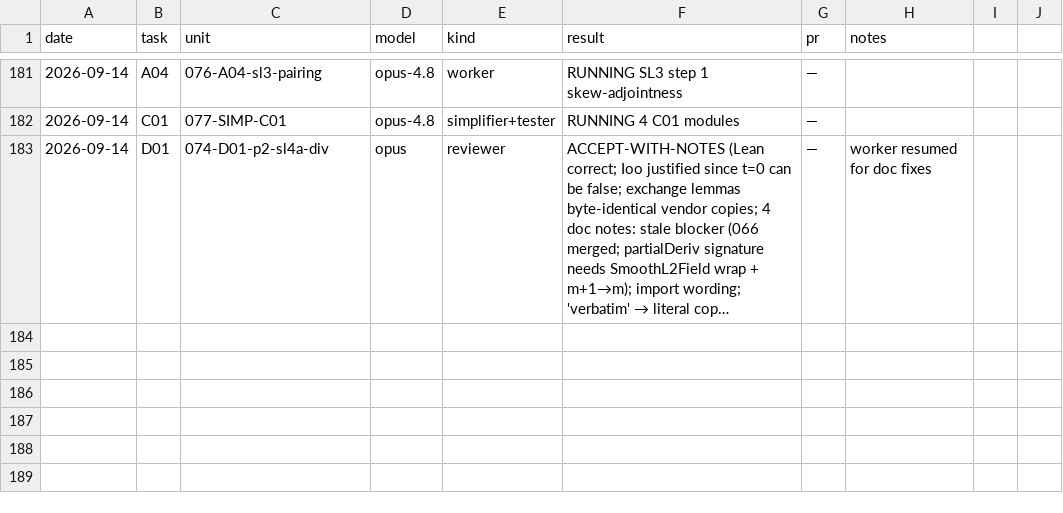
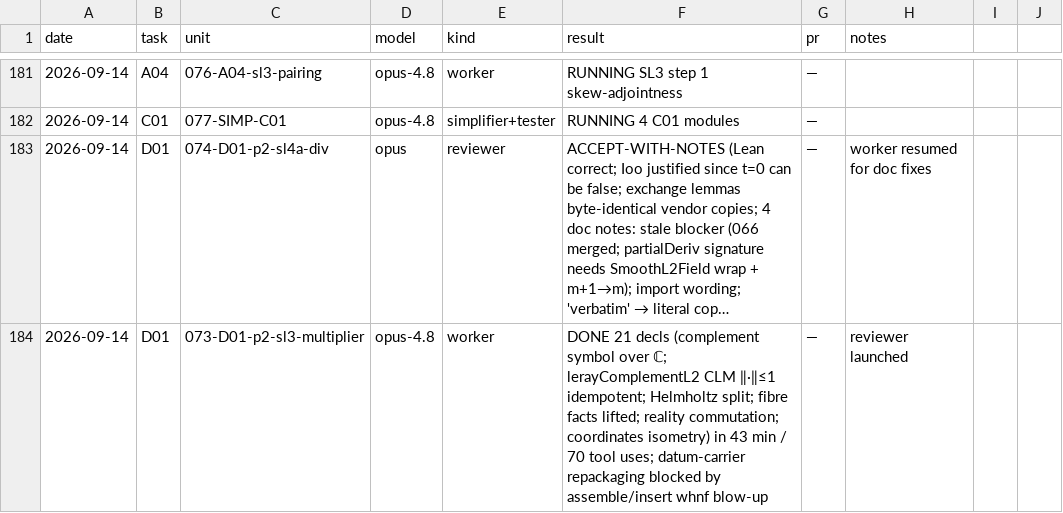
Before and after one commit to mathzhuonichi/blowup_density, a CSV file: logs/AGENT_RUNS.csv, drawn as a sheet; only a part is shown, gaps mark what is left out; long unchanged cells end in …; the diff names each change by its address in the sheet, - before the commit and + after, or states it on an @@ line.

```diff
--- a/logs/AGENT_RUNS.csv
+++ b/logs/AGENT_RUNS.csv
+row 184: 2026-09-14 | D01 | 073-D01-p2-sl3-multiplier | opus-4.8 | worker | DONE 21 decls (complement symbol over ℂ; lerayComplementL2 CLM ‖·‖≤1 idempotent; Helmholtz split; fibre facts lifted; reality commutation; coordinates isometry) in 43 min / 70 tool uses; datum-carrier repackaging blocked by assemble/insert whnf blow-up | — | reviewer launched
```
Also changed, not shown: 2 other files.
